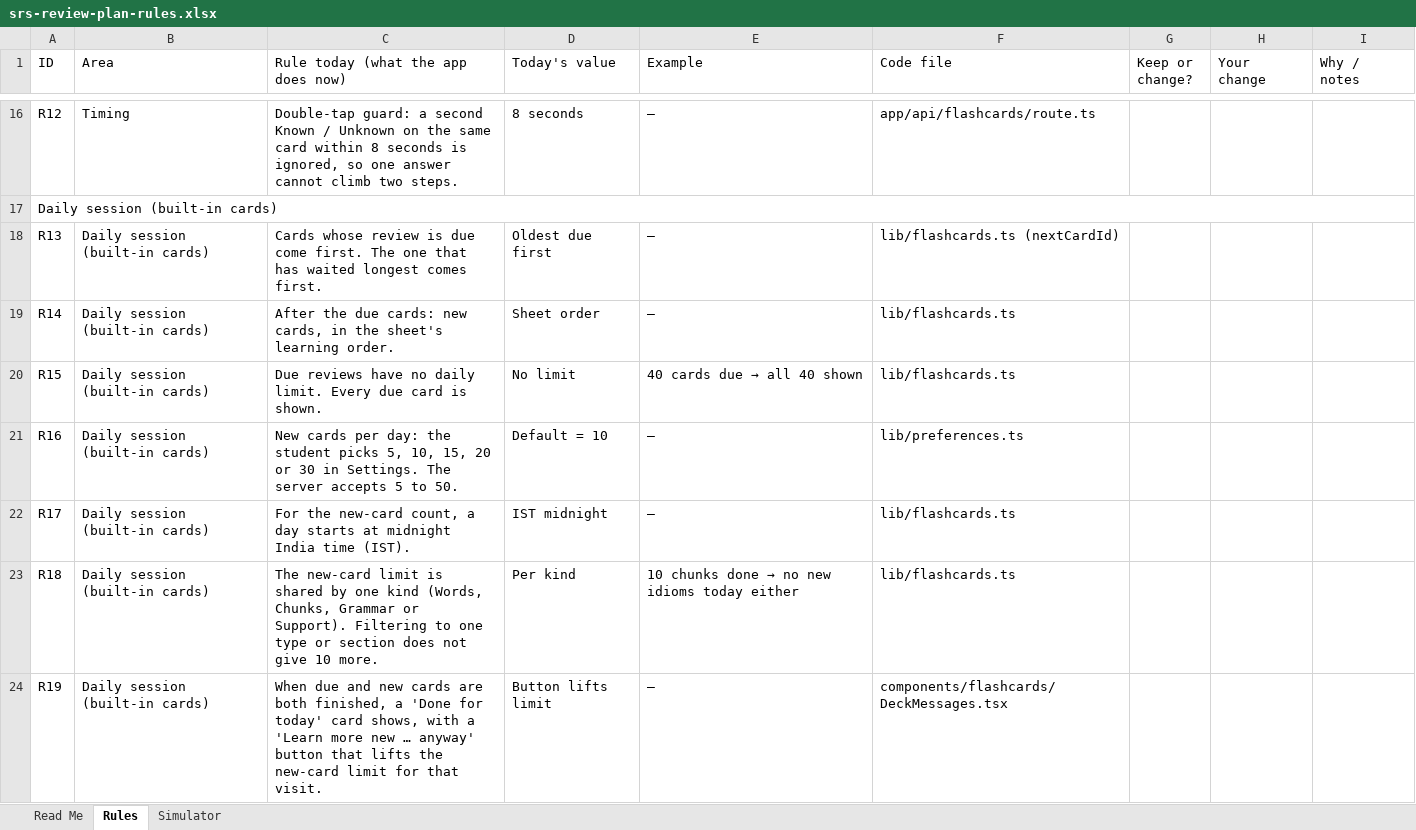
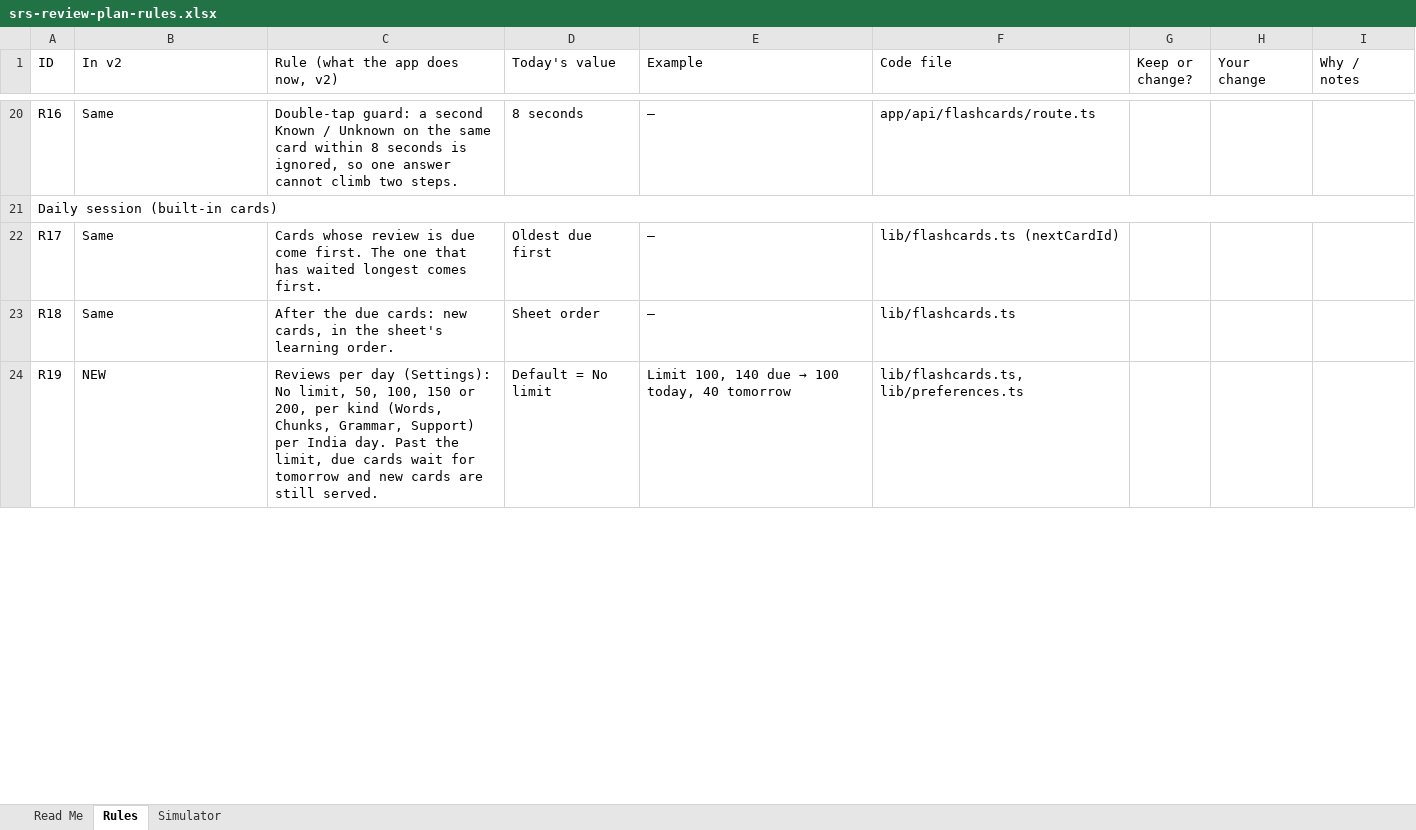
Before and after one commit to mazharhussan106-cmd/Edu-Sarthi, an Excel workbook: docs/srs-review-plan-rules.xlsx, sheet Rules, drawn as a sheet; only a part is shown, gaps mark what is left out; values as stored, in another font and other column widths than the file's, no cell formats; removed rows and columns are numbered as before the commit, all else as after; the diff covers the shown part only; the diff names each change by its address in the sheet, - before the commit and + after, or states it on an @@ line.

```diff
--- a/docs/srs-review-plan-rules.xlsx (sheet Rules)
+++ b/docs/srs-review-plan-rules.xlsx (sheet Rules)
-B1: Area
+B1: In v2
-C1: Rule today (what the app does now)
+C1: Rule (what the app does now, v2)
-A20 (ID): R12
+A20 (ID): R16
-B20 (In v2): Timing
+B20 (In v2): Same
-row 18: R13 | Daily session (built-in cards) | Cards whose review is due come first. The one that has waited longest comes first. | Oldest due first | — | lib/flashcards.ts (nextCardId)
-row 19: R14 | Daily session (built-in cards) | After the due cards: new cards, in the sheet's learning order. | Sheet order | — | lib/flashcards.ts
-row 20: R15 | Daily session (built-in cards) | Due reviews have no daily limit. Every due card is shown. | No limit | 40 cards due → all 40 shown | lib/flashcards.ts
-row 21: R16 | Daily session (built-in cards) | New cards per day: the student picks 5, 10, 15, 20 or 30 in Settings. The server accepts 5 to 50. | Default = 10 | — | lib/preferences.ts
-B22:B23 (In v2): Daily session (built-in cards)
+B22:B23 (In v2): Same
-C22 (Rule (what the app does now, v2)): For the new-card count, a day starts at midnight India time (IST).
+C22 (Rule (what the app does now, v2)): Cards whose review is due come first. The one that has waited longest comes first.
-D22 (Today's value): IST midnight
+D22 (Today's value): Oldest due first
-F22 (Code file): lib/flashcards.ts
+F22 (Code file): lib/flashcards.ts (nextCardId)
-C23 (Rule (what the app does now, v2)): The new-card limit is shared by one kind (Words, Chunks, Grammar or Support). Filtering to one type or section does not give 10 more.
+C23 (Rule (what the app does now, v2)): After the due cards: new cards, in the sheet's learning order.
-D23 (Today's value): Per kind
+D23 (Today's value): Sheet order
@@ E23 (Example): 10 chunks done → no new idioms today either → — @@
-B24 (In v2): Daily session (built-in cards)
+B24 (In v2): NEW
-C24 (Rule (what the app does now, v2)): When due and new cards are both finished, a 'Done for today' card shows, with a 'Learn more new … anyway' button that lifts the new-card limit for that visit.
+C24 (Rule (what the app does now, v2)): Reviews per day (Settings): No limit, 50, 100, 150 or 200, per kind (Words, Chunks, Grammar, Support) per India day. Past the limit, due cards wait for tomorrow and new cards are still served.
-D24 (Today's value): Button lifts limit
+D24 (Today's value): Default = No limit
@@ E24 (Example): — → Limit 100, 140 due → 100 today, 40 tomorrow @@
-F24 (Code file): components/flashcards/DeckMessages.tsx
+F24 (Code file): lib/flashcards.ts, lib/preferences.ts
```
Also changed, not shown: 11 added rows, 3 removed rows and 52 edited cells elsewhere in this sheet, sheet Simulator, sheet Read Me, cell formats, formulas that keep their value, 2 other files.
